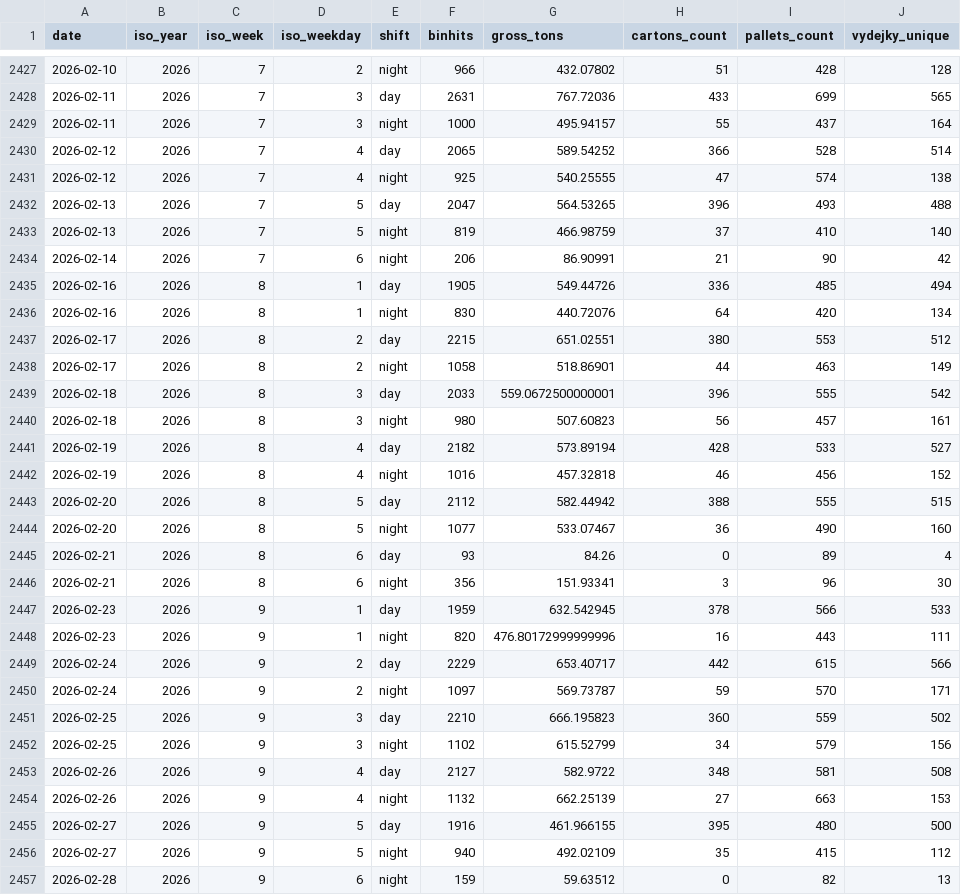
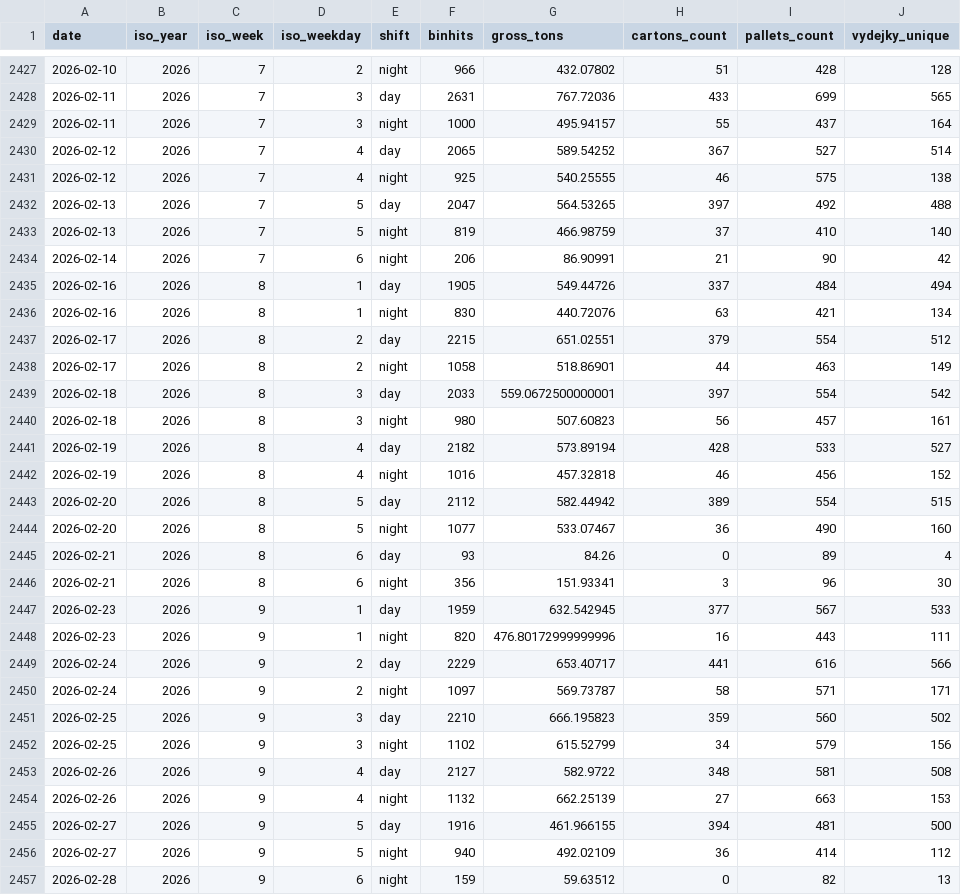
Before and after one commit to lukvavra-ai/whs-dash, a CSV file: packed_shift_kpis.csv, drawn as a sheet; only a part is shown, gaps mark what is left out; the diff covers the shown part only.

```diff
--- a/packed_shift_kpis.csv
+++ b/packed_shift_kpis.csv
@@ -2429,12 +2429,12 @@
 2026-02-11,2026,7,3,night,1000,495.94157,55,437,164
-2026-02-12,2026,7,4,day,2065,589.54252,366,528,514
-2026-02-12,2026,7,4,night,925,540.25555,47,574,138
-2026-02-13,2026,7,5,day,2047,564.53265,396,493,488
+2026-02-12,2026,7,4,day,2065,589.54252,367,527,514
+2026-02-12,2026,7,4,night,925,540.25555,46,575,138
+2026-02-13,2026,7,5,day,2047,564.53265,397,492,488
 2026-02-13,2026,7,5,night,819,466.98759,37,410,140
 2026-02-14,2026,7,6,night,206,86.90991,21,90,42
-2026-02-16,2026,8,1,day,1905,549.44726,336,485,494
-2026-02-16,2026,8,1,night,830,440.72076,64,420,134
-2026-02-17,2026,8,2,day,2215,651.02551,380,553,512
+2026-02-16,2026,8,1,day,1905,549.44726,337,484,494
+2026-02-16,2026,8,1,night,830,440.72076,63,421,134
+2026-02-17,2026,8,2,day,2215,651.02551,379,554,512
 2026-02-17,2026,8,2,night,1058,518.86901,44,463,149
-2026-02-18,2026,8,3,day,2033,559.0672500000001,396,555,542
+2026-02-18,2026,8,3,day,2033,559.0672500000001,397,554,542
 2026-02-18,2026,8,3,night,980,507.60823,56,457,161
@@ -2442,3 +2442,3 @@
 2026-02-19,2026,8,4,night,1016,457.32818,46,456,152
-2026-02-20,2026,8,5,day,2112,582.44942,388,555,515
+2026-02-20,2026,8,5,day,2112,582.44942,389,554,515
 2026-02-20,2026,8,5,night,1077,533.07467,36,490,160
@@ -2446,7 +2446,7 @@
 2026-02-21,2026,8,6,night,356,151.93341,3,96,30
-2026-02-23,2026,9,1,day,1959,632.542945,378,566,533
+2026-02-23,2026,9,1,day,1959,632.542945,377,567,533
 2026-02-23,2026,9,1,night,820,476.80172999999996,16,443,111
-2026-02-24,2026,9,2,day,2229,653.40717,442,615,566
-2026-02-24,2026,9,2,night,1097,569.73787,59,570,171
-2026-02-25,2026,9,3,day,2210,666.195823,360,559,502
+2026-02-24,2026,9,2,day,2229,653.40717,441,616,566
+2026-02-24,2026,9,2,night,1097,569.73787,58,571,171
+2026-02-25,2026,9,3,day,2210,666.195823,359,560,502
 2026-02-25,2026,9,3,night,1102,615.52799,34,579,156
@@ -2454,4 +2454,4 @@
 2026-02-26,2026,9,4,night,1132,662.25139,27,663,153
-2026-02-27,2026,9,5,day,1916,461.966155,395,480,500
-2026-02-27,2026,9,5,night,940,492.02109,35,415,112
+2026-02-27,2026,9,5,day,1916,461.966155,394,481,500
+2026-02-27,2026,9,5,night,940,492.02109,36,414,112
 2026-02-28,2026,9,6,night,159,59.63512,0,82,13
```
Also changed, not shown: 1 removed row and 83 edited cells elsewhere in this file, loaded_daily_kpis.csv, loaded_shift_kpis.csv, 25 other files.
